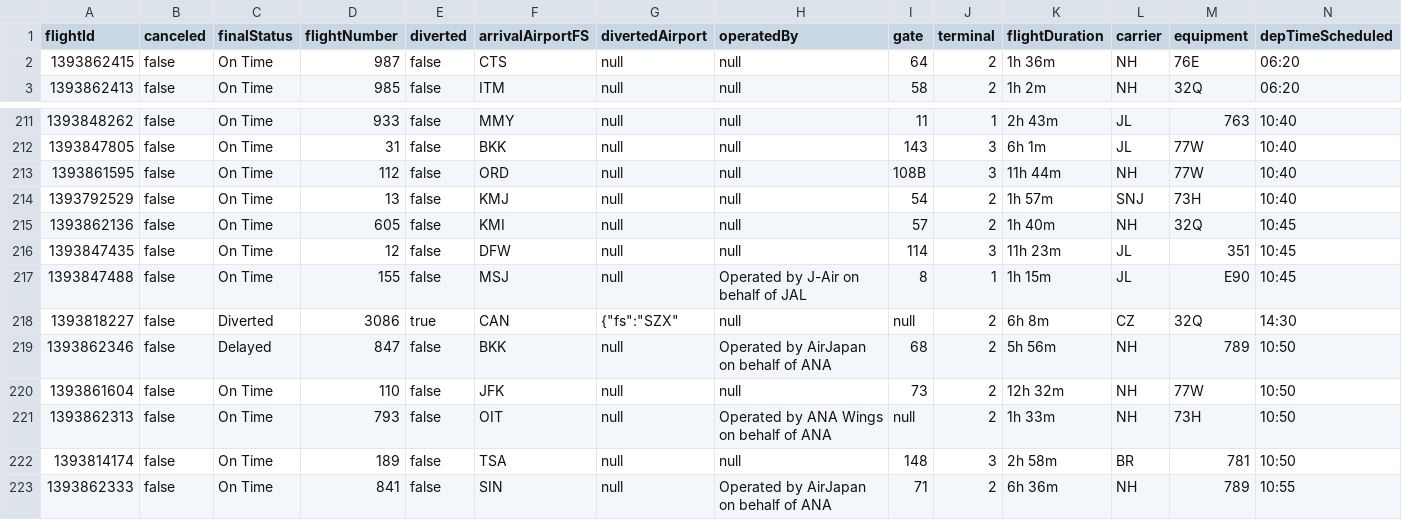
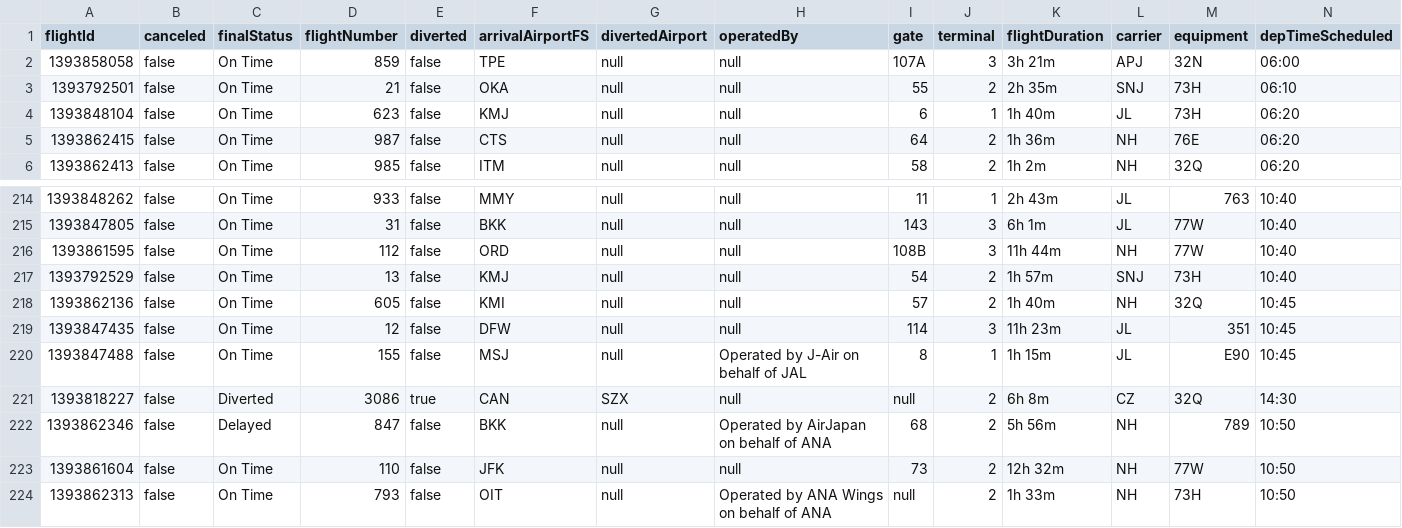
Before and after one commit to zeljanastamatovic/projektna-naloga-uvp, a CSV file: flights.csv, drawn as a sheet; only a part is shown, gaps mark what is left out; the shorter side is filled out with more unchanged rows; addresses are those after the commit; rows hold the shown columns only; the diff names each change by its address in the sheet, - before the commit and + after, or states it on an @@ line.

```diff
--- a/flights.csv
+++ b/flights.csv
+row 2: 1393858058 | false | On Time | 859 | false | TPE | null | null | 107A | 3 | 3h 21m | APJ | 32N | 06:00
+row 3: 1393792501 | false | On Time | 21 | false | OKA | null | null | 55 | 2 | 2h 35m | SNJ | 73H | 06:10
+row 4: 1393848104 | false | On Time | 623 | false | KMJ | null | null | 6 | 1 | 1h 40m | JL | 73H | 06:20
-G221 (divertedAirport): {"fs":"SZX"
+G221 (divertedAirport): SZX
```
Also changed, not shown: 6 other files.
